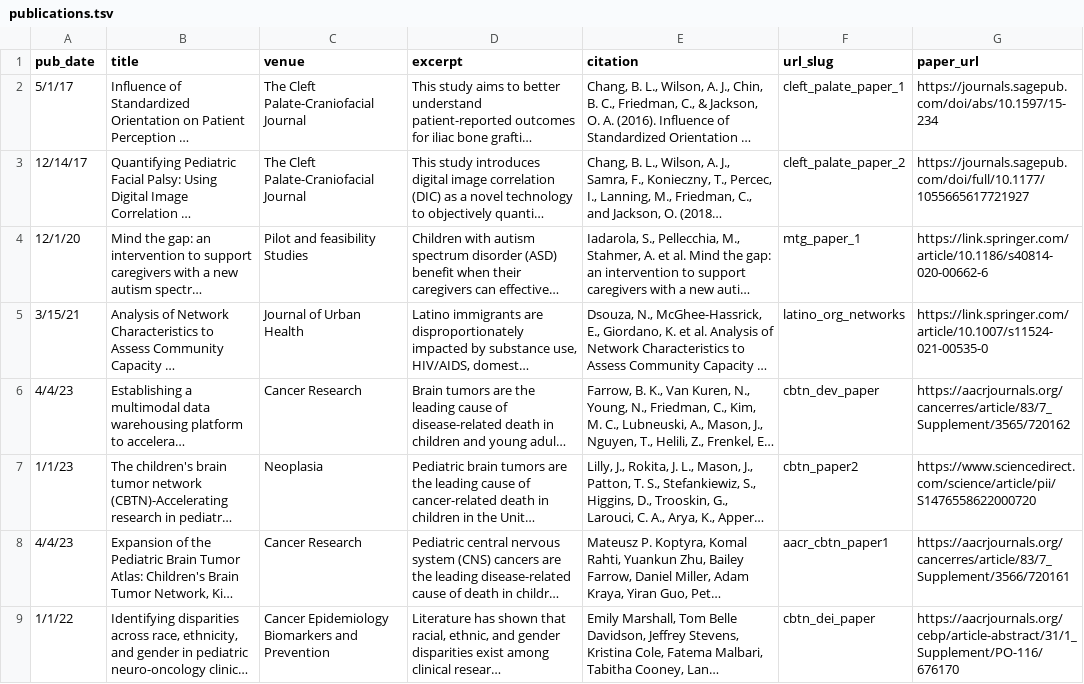
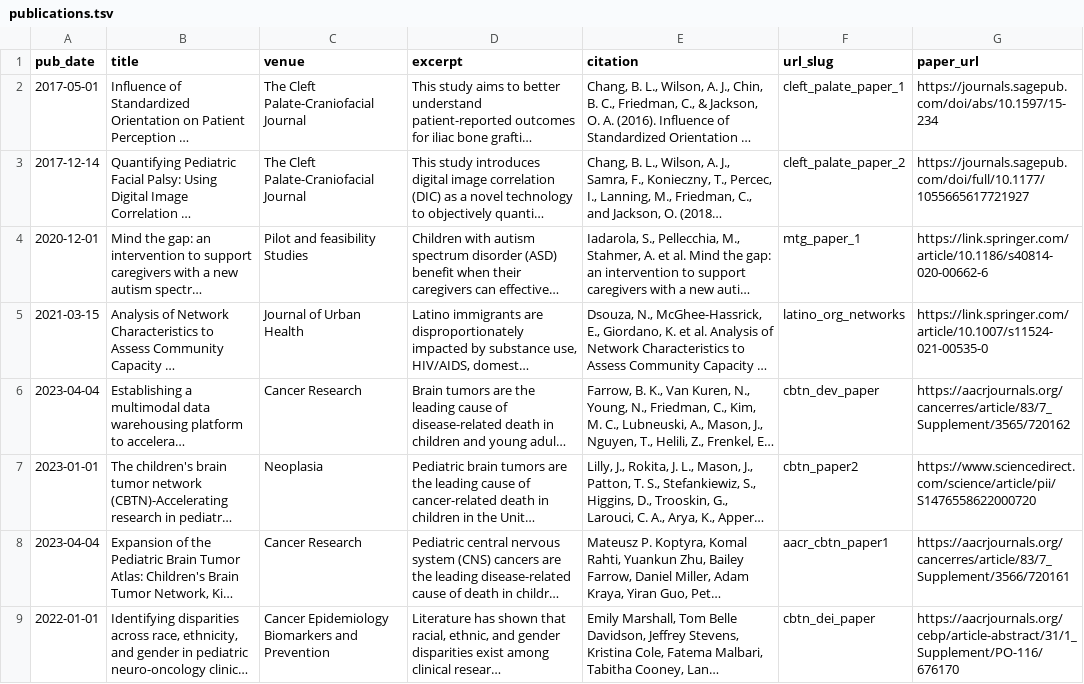
Before and after one commit to academicpages/academicpages.github.io, a TSV file: markdown_generator/publications.tsv, drawn as a sheet; long unchanged cells end in …; the diff names each change by its address in the sheet, - before the commit and + after, or states it on an @@ line.

```diff
--- a/markdown_generator/publications.tsv
+++ b/markdown_generator/publications.tsv
-A2 (pub_date): 5/1/17
+A2 (pub_date): 2017-05-01
-A3 (pub_date): 12/14/17
+A3 (pub_date): 2017-12-14
-A4 (pub_date): 12/1/20
+A4 (pub_date): 2020-12-01
-A5 (pub_date): 3/15/21
+A5 (pub_date): 2021-03-15
-A6 (pub_date): 4/4/23
+A6 (pub_date): 2023-04-04
-A7 (pub_date): 1/1/23
+A7 (pub_date): 2023-01-01
-A8 (pub_date): 4/4/23
+A8 (pub_date): 2023-04-04
-A9 (pub_date): 1/1/22
+A9 (pub_date): 2022-01-01
```
Also changed, not shown: markdown_generator/presentations.tsv.
